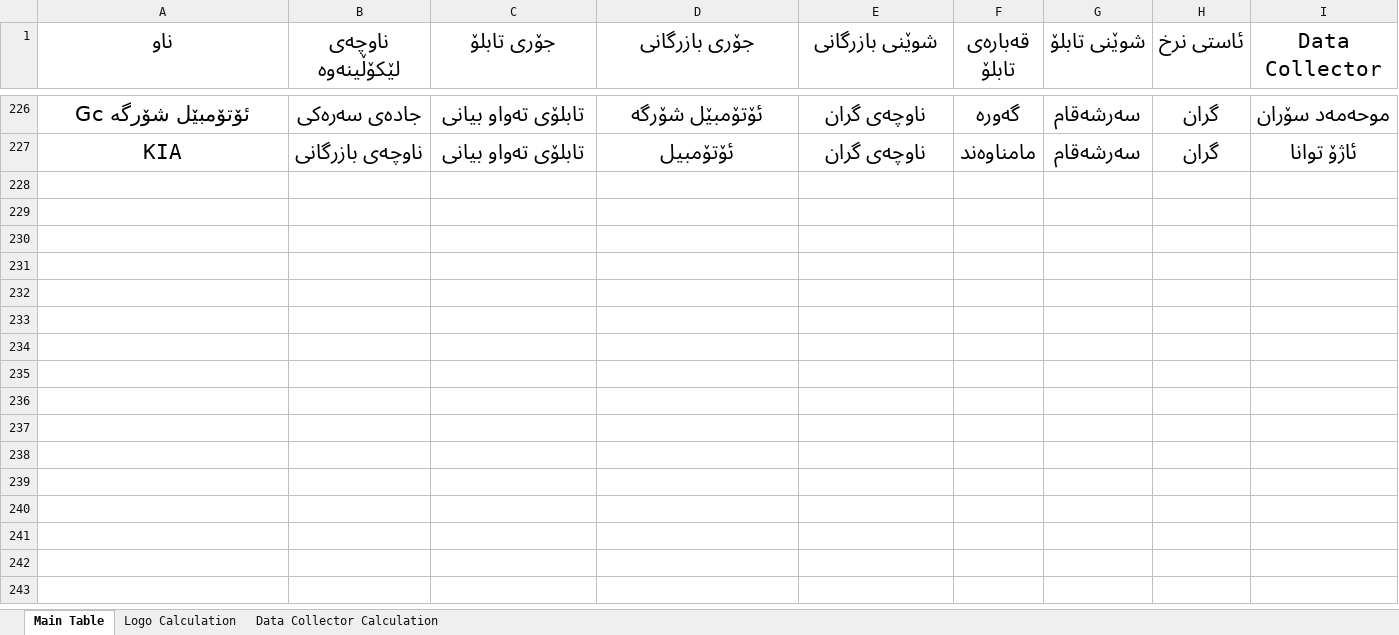
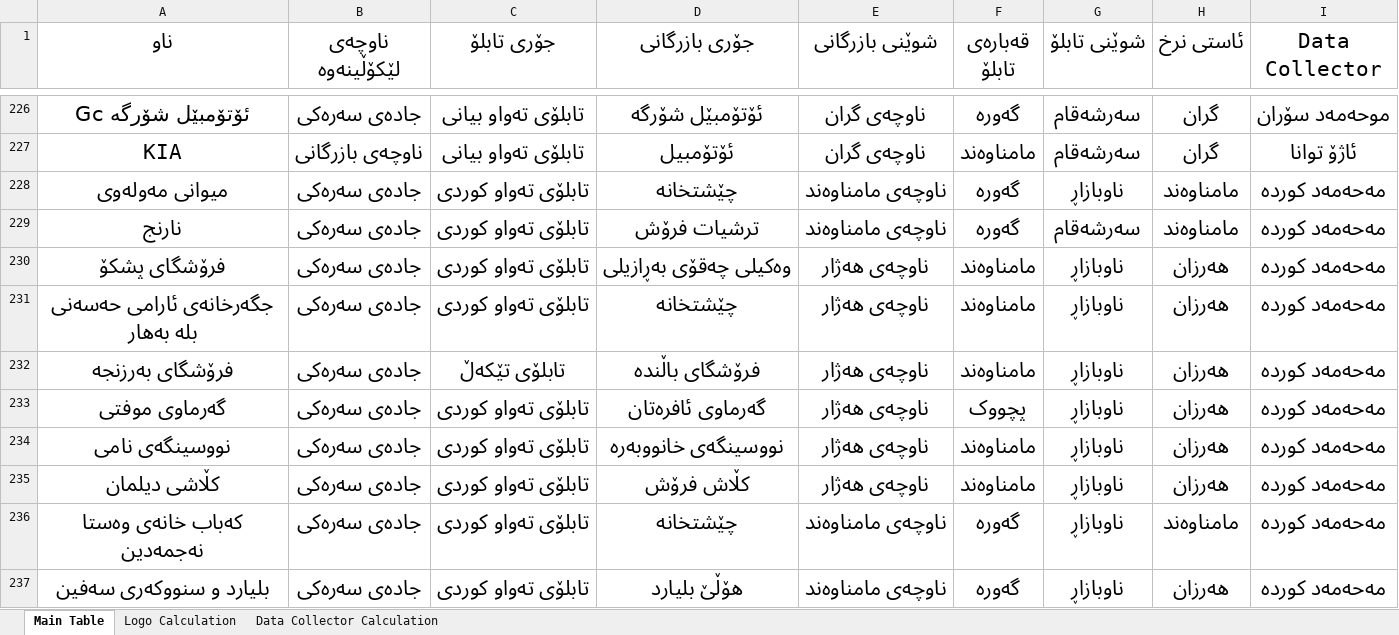
Before and after one commit to ara4r4/data-to-excel, an Excel workbook: data.xlsx, sheet Main Table, drawn as a sheet; only a part is shown, gaps mark what is left out; values as stored, in another font and other column widths than the file's, no borders; table styles not drawn; the diff covers the shown part only; the diff names each change by its address in the sheet, - before the commit and + after, or states it on an @@ line.

Commit message:
Add files via upload

```diff
--- a/data.xlsx (sheet Main Table)
+++ b/data.xlsx (sheet Main Table)
+row 228: میوانی مەولەوی | جادەی سەرەکی | تابلۆی تەواو کوردی | چێشتخانە | ناوچەی مامناوەند | گەورە | ناوبازاڕ | مامناوەند | مەحەمەد کوردە
+row 229: نارنج | جادەی سەرەکی | تابلۆی تەواو کوردی | ترشیات فرۆش | ناوچەی مامناوەند | گەورە | سەرشەقام | مامناوەند | مەحەمەد کوردە
+row 230: فرۆشگای پشکۆ | جادەی سەرەکی | تابلۆی تەواو کوردی | وەکیلی چەقۆی بەڕازیلی | ناوچەی هەژار | مامناوەند | ناوبازاڕ | هەرزان | مەحەمەد کوردە
+row 231: جگەرخانەی ئارامی حەسەنی بلە بەهار | جادەی سەرەکی | تابلۆی تەواو کوردی | چێشتخانە | ناوچەی هەژار | مامناوەند | ناوبازاڕ | هەرزان | مەحەمەد کوردە
+row 232: فرۆشگای بەرزنجە | جادەی سەرەکی | تابلۆی تێکەڵ | فرۆشگای باڵندە | ناوچەی هەژار | مامناوەند | ناوبازاڕ | هەرزان | مەحەمەد کوردە
+row 233: گەرماوی موفتی | جادەی سەرەکی | تابلۆی تەواو کوردی | گەرماوی ئافرەتان | ناوچەی هەژار | پچووک | ناوبازاڕ | هەرزان | مەحەمەد کوردە
+row 234: نووسینگەی نامی | جادەی سەرەکی | تابلۆی تەواو کوردی | نووسینگەی خانووبەرە | ناوچەی هەژار | مامناوەند | ناوبازاڕ | هەرزان | مەحەمەد کوردە
+row 235: کڵاشی دیلمان | جادەی سەرەکی | تابلۆی تەواو کوردی | کڵاش فرۆش | ناوچەی هەژار | مامناوەند | ناوبازاڕ | هەرزان | مەحەمەد کوردە
+row 236: کەباب خانەی وەستا نەجمەدین | جادەی سەرەکی | تابلۆی تەواو کوردی | چێشتخانە | ناوچەی مامناوەند | گەورە | ناوبازاڕ | مامناوەند | مەحەمەد کوردە
+row 237: بلیارد و سنووکەری سەفین | جادەی سەرەکی | تابلۆی تەواو کوردی | هۆڵێ بلیارد | ناوچەی مامناوەند | گەورە | ناوبازاڕ | هەرزان | مەحەمەد کوردە
```
Also changed, not shown: 22 added rows elsewhere in this sheet.
